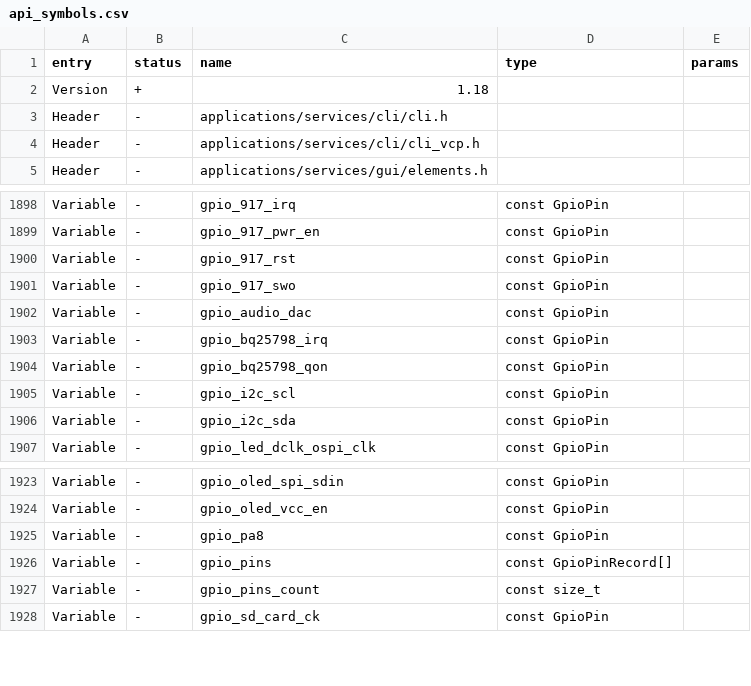
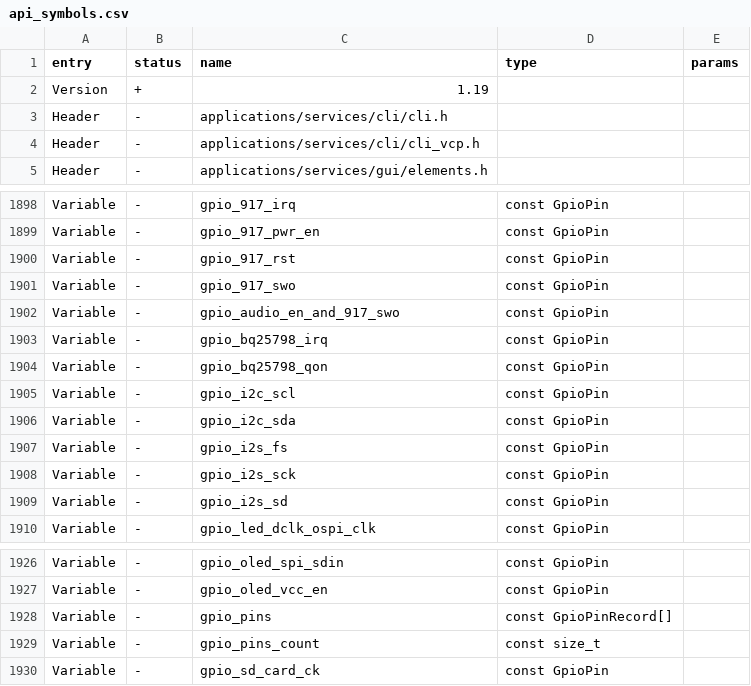
Before and after one commit to Pranav-Karra-3301/busybar-firmware, a CSV file: targets/f20/api_symbols.csv, drawn as a sheet; only a part is shown, gaps mark what is left out.

```diff
--- a/targets/f20/api_symbols.csv
+++ b/targets/f20/api_symbols.csv
@@ -1,3 +1,3 @@
 entry,status,name,type,params
-Version,+,1.18,,
+Version,+,1.19,,
 Header,-,applications/services/cli/cli.h,,
@@ -1901,3 +1901,3 @@ Variable,-,gpio_917_rst,const GpioPin,
 Variable,-,gpio_917_swo,const GpioPin,
-Variable,-,gpio_audio_dac,const GpioPin,
+Variable,-,gpio_audio_en_and_917_swo,const GpioPin,
 Variable,-,gpio_bq25798_irq,const GpioPin,
@@ -1906,2 +1906,5 @@ Variable,-,gpio_i2c_scl,const GpioPin,
 Variable,-,gpio_i2c_sda,const GpioPin,
+Variable,-,gpio_i2s_fs,const GpioPin,
+Variable,-,gpio_i2s_sck,const GpioPin,
+Variable,-,gpio_i2s_sd,const GpioPin,
 Variable,-,gpio_led_dclk_ospi_clk,const GpioPin,
@@ -1924,3 +1927,2 @@ Variable,-,gpio_oled_spi_sdin,const GpioPin,
 Variable,-,gpio_oled_vcc_en,const GpioPin,
-Variable,-,gpio_pa8,const GpioPin,
 Variable,-,gpio_pins,const GpioPinRecord[],
```
Also changed, not shown: 20 other files.
